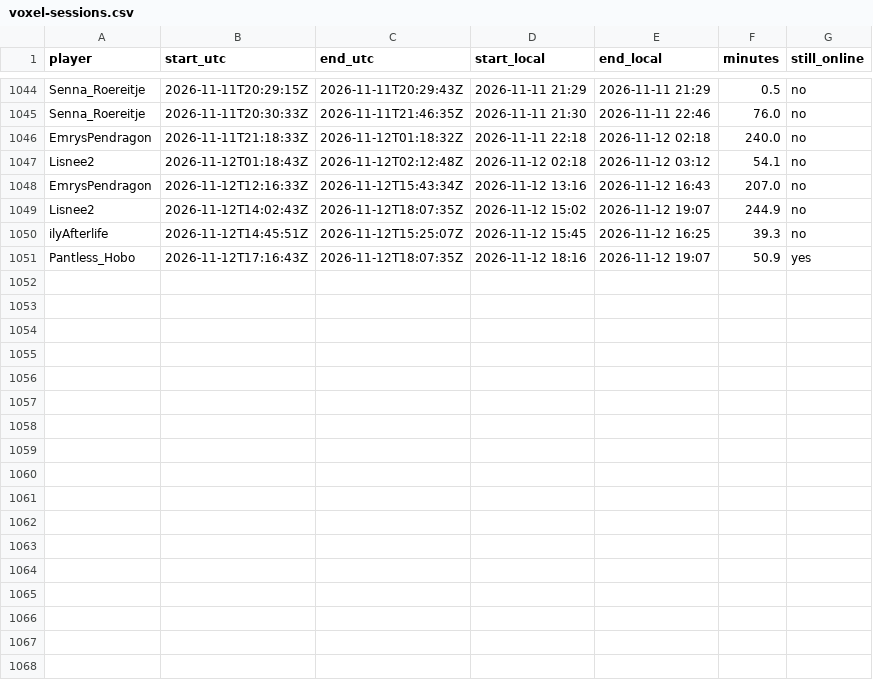
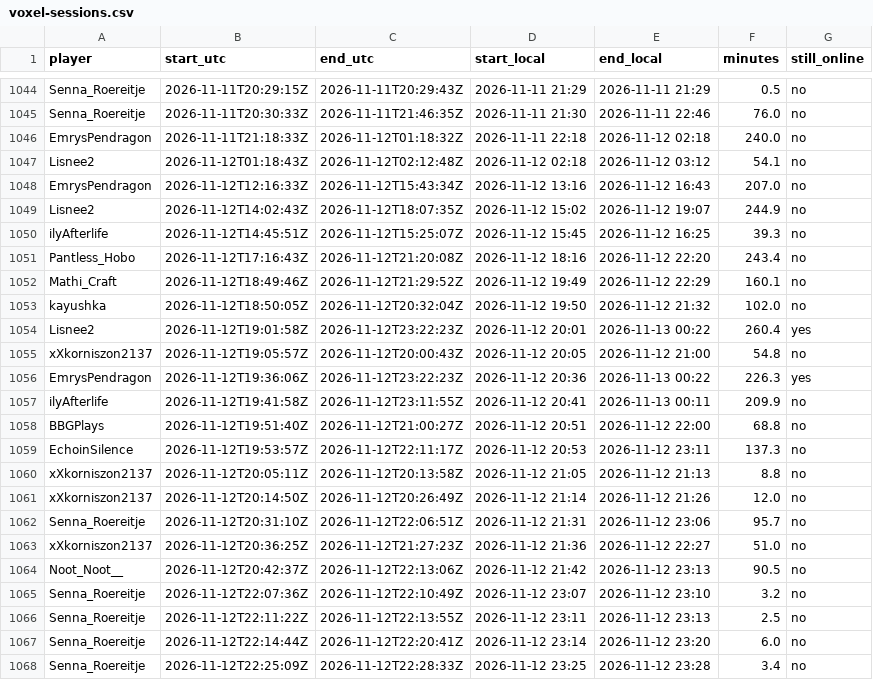
Before and after one commit to mathijsboogaert/Voxel, a CSV file: docs/data/voxel-sessions.csv, drawn as a sheet; only a part is shown, gaps mark what is left out.

```diff
--- a/docs/data/voxel-sessions.csv
+++ b/docs/data/voxel-sessions.csv
@@ -1050,2 +1050,19 @@ Lisnee2,2026-11-12T14:02:43Z,2026-11-12T18:07:35Z,2026-11-12 15:02,2026-11-12 19
 ilyAfterlife,2026-11-12T14:45:51Z,2026-11-12T15:25:07Z,2026-11-12 15:45,2026-11-12 16:25,39.3,no
-Pantless_Hobo,2026-11-12T17:16:43Z,2026-11-12T18:07:35Z,2026-11-12 18:16,2026-11-12 19:07,50.9,yes
+Pantless_Hobo,2026-11-12T17:16:43Z,2026-11-12T21:20:08Z,2026-11-12 18:16,2026-11-12 22:20,243.4,no
+Mathi_Craft,2026-11-12T18:49:46Z,2026-11-12T21:29:52Z,2026-11-12 19:49,2026-11-12 22:29,160.1,no
+kayushka,2026-11-12T18:50:05Z,2026-11-12T20:32:04Z,2026-11-12 19:50,2026-11-12 21:32,102.0,no
+Lisnee2,2026-11-12T19:01:58Z,2026-11-12T23:22:23Z,2026-11-12 20:01,2026-11-13 00:22,260.4,yes
+xXkorniszon2137,2026-11-12T19:05:57Z,2026-11-12T20:00:43Z,2026-11-12 20:05,2026-11-12 21:00,54.8,no
+EmrysPendragon,2026-11-12T19:36:06Z,2026-11-12T23:22:23Z,2026-11-12 20:36,2026-11-13 00:22,226.3,yes
+ilyAfterlife,2026-11-12T19:41:58Z,2026-11-12T23:11:55Z,2026-11-12 20:41,2026-11-13 00:11,209.9,no
+BBGPlays,2026-11-12T19:51:40Z,2026-11-12T21:00:27Z,2026-11-12 20:51,2026-11-12 22:00,68.8,no
+EchoinSilence,2026-11-12T19:53:57Z,2026-11-12T22:11:17Z,2026-11-12 20:53,2026-11-12 23:11,137.3,no
+xXkorniszon2137,2026-11-12T20:05:11Z,2026-11-12T20:13:58Z,2026-11-12 21:05,2026-11-12 21:13,8.8,no
+xXkorniszon2137,2026-11-12T20:14:50Z,2026-11-12T20:26:49Z,2026-11-12 21:14,2026-11-12 21:26,12.0,no
+Senna_Roereitje,2026-11-12T20:31:10Z,2026-11-12T22:06:51Z,2026-11-12 21:31,2026-11-12 23:06,95.7,no
+xXkorniszon2137,2026-11-12T20:36:25Z,2026-11-12T21:27:23Z,2026-11-12 21:36,2026-11-12 22:27,51.0,no
+Noot_Noot__,2026-11-12T20:42:37Z,2026-11-12T22:13:06Z,2026-11-12 21:42,2026-11-12 23:13,90.5,no
+Senna_Roereitje,2026-11-12T22:07:36Z,2026-11-12T22:10:49Z,2026-11-12 23:07,2026-11-12 23:10,3.2,no
+Senna_Roereitje,2026-11-12T22:11:22Z,2026-11-12T22:13:55Z,2026-11-12 23:11,2026-11-12 23:13,2.5,no
+Senna_Roereitje,2026-11-12T22:14:44Z,2026-11-12T22:20:41Z,2026-11-12 23:14,2026-11-12 23:20,6.0,no
+Senna_Roereitje,2026-11-12T22:25:09Z,2026-11-12T22:28:33Z,2026-11-12 23:25,2026-11-12 23:28,3.4,no
```
Also changed, not shown: docs/data/afk-history.csv, docs/data/voxel-hourly.csv, 5 other files.
